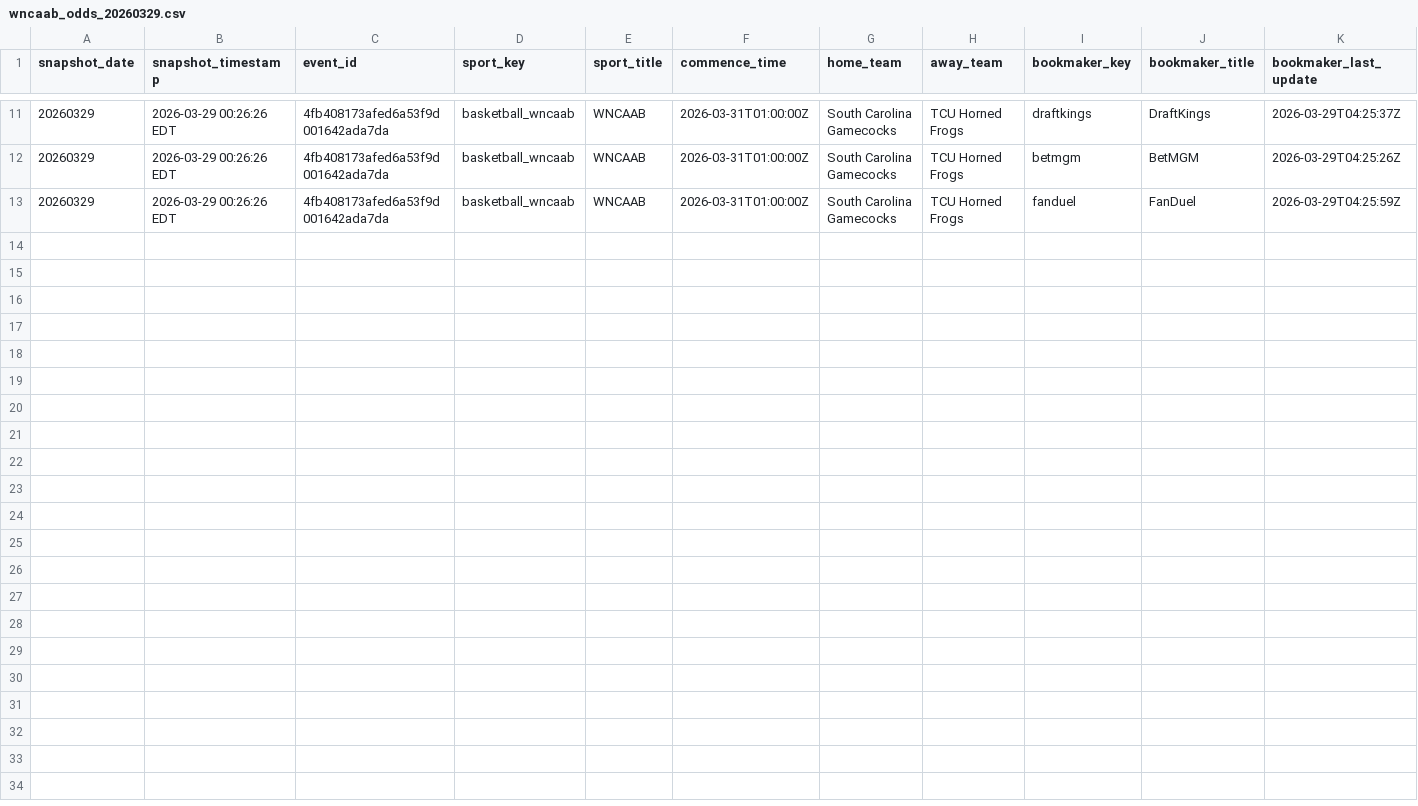
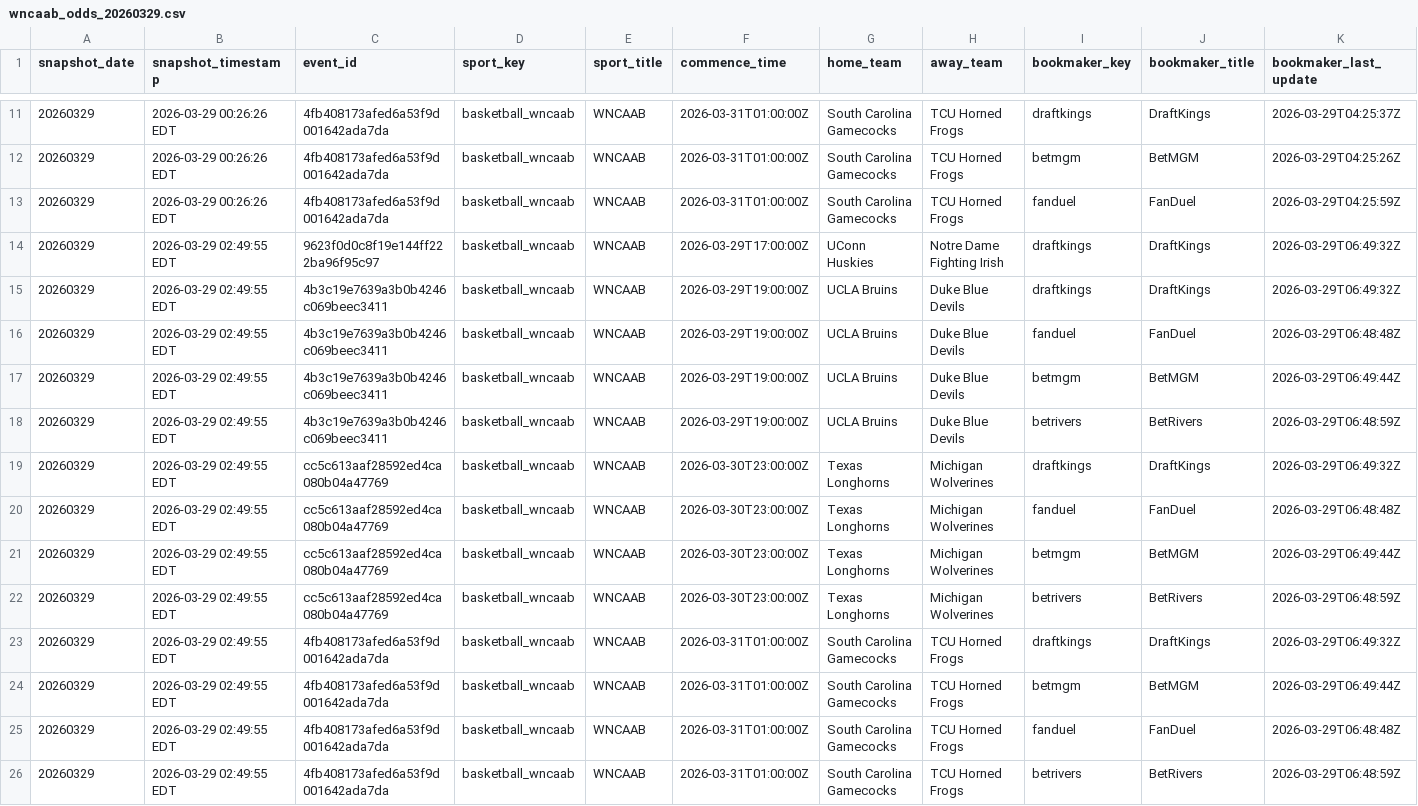
Before and after one commit to hpyhyacinth/nicar26-github-actions, a CSV file: data/wncaab_odds_20260329.csv, drawn as a sheet; only a part is shown, gaps mark what is left out; rows hold the shown columns only; the diff names each change by its address in the sheet, - before the commit and + after, or states it on an @@ line.

```diff
--- a/data/wncaab_odds_20260329.csv
+++ b/data/wncaab_odds_20260329.csv
+row 14: 20260329 | 2026-03-29 02:49:55 EDT | 9623f0d0c8f19e144ff222ba96f95c97 | basketball_wncaab | WNCAAB | 2026-03-29T17:00:00Z | UConn Huskies | Notre Dame Fighting Irish | draftkings | DraftKings | 2026-03-29T06:49:32Z
+row 15: 20260329 | 2026-03-29 02:49:55 EDT | 4b3c19e7639a3b0b4246c069beec3411 | basketball_wncaab | WNCAAB | 2026-03-29T19:00:00Z | UCLA Bruins | Duke Blue Devils | draftkings | DraftKings | 2026-03-29T06:49:32Z
+row 16: 20260329 | 2026-03-29 02:49:55 EDT | 4b3c19e7639a3b0b4246c069beec3411 | basketball_wncaab | WNCAAB | 2026-03-29T19:00:00Z | UCLA Bruins | Duke Blue Devils | fanduel | FanDuel | 2026-03-29T06:48:48Z
+row 17: 20260329 | 2026-03-29 02:49:55 EDT | 4b3c19e7639a3b0b4246c069beec3411 | basketball_wncaab | WNCAAB | 2026-03-29T19:00:00Z | UCLA Bruins | Duke Blue Devils | betmgm | BetMGM | 2026-03-29T06:49:44Z
+row 18: 20260329 | 2026-03-29 02:49:55 EDT | 4b3c19e7639a3b0b4246c069beec3411 | basketball_wncaab | WNCAAB | 2026-03-29T19:00:00Z | UCLA Bruins | Duke Blue Devils | betrivers | BetRivers | 2026-03-29T06:48:59Z
+row 19: 20260329 | 2026-03-29 02:49:55 EDT | cc5c613aaf28592ed4ca080b04a47769 | basketball_wncaab | WNCAAB | 2026-03-30T23:00:00Z | Texas Longhorns | Michigan Wolverines | draftkings | DraftKings | 2026-03-29T06:49:32Z
+row 20: 20260329 | 2026-03-29 02:49:55 EDT | cc5c613aaf28592ed4ca080b04a47769 | basketball_wncaab | WNCAAB | 2026-03-30T23:00:00Z | Texas Longhorns | Michigan Wolverines | fanduel | FanDuel | 2026-03-29T06:48:48Z
+row 21: 20260329 | 2026-03-29 02:49:55 EDT | cc5c613aaf28592ed4ca080b04a47769 | basketball_wncaab | WNCAAB | 2026-03-30T23:00:00Z | Texas Longhorns | Michigan Wolverines | betmgm | BetMGM | 2026-03-29T06:49:44Z
+row 22: 20260329 | 2026-03-29 02:49:55 EDT | cc5c613aaf28592ed4ca080b04a47769 | basketball_wncaab | WNCAAB | 2026-03-30T23:00:00Z | Texas Longhorns | Michigan Wolverines | betrivers | BetRivers | 2026-03-29T06:48:59Z
+row 23: 20260329 | 2026-03-29 02:49:55 EDT | 4fb408173afed6a53f9d001642ada7da | basketball_wncaab | WNCAAB | 2026-03-31T01:00:00Z | South Carolina Gamecocks | TCU Horned Frogs | draftkings | DraftKings | 2026-03-29T06:49:32Z
+row 24: 20260329 | 2026-03-29 02:49:55 EDT | 4fb408173afed6a53f9d001642ada7da | basketball_wncaab | WNCAAB | 2026-03-31T01:00:00Z | South Carolina Gamecocks | TCU Horned Frogs | betmgm | BetMGM | 2026-03-29T06:49:44Z
+row 25: 20260329 | 2026-03-29 02:49:55 EDT | 4fb408173afed6a53f9d001642ada7da | basketball_wncaab | WNCAAB | 2026-03-31T01:00:00Z | South Carolina Gamecocks | TCU Horned Frogs | fanduel | FanDuel | 2026-03-29T06:48:48Z
+row 26: 20260329 | 2026-03-29 02:49:55 EDT | 4fb408173afed6a53f9d001642ada7da | basketball_wncaab | WNCAAB | 2026-03-31T01:00:00Z | South Carolina Gamecocks | TCU Horned Frogs | betrivers | BetRivers | 2026-03-29T06:48:59Z
```
Also changed, not shown: 1 other file.
